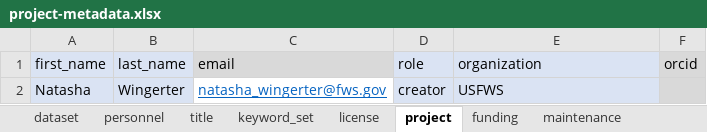
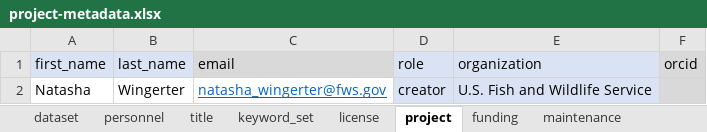
Before and after one commit to FlowWest/edi-battle-clear-rst, an Excel workbook: data-raw/metadata/project-metadata.xlsx, sheet project, drawn as a sheet; values as stored, in another font and other column widths than the file's, no borders; the diff names each change by its address in the sheet, - before the commit and + after, or states it on an @@ line.

```diff
--- a/data-raw/metadata/project-metadata.xlsx (sheet project)
+++ b/data-raw/metadata/project-metadata.xlsx (sheet project)
-A2:B2 fill: #DAE3F3
+A2:B2 fill: none
-E2 (organization): USFWS
+E2 (organization): U.S. Fish and Wildlife Service
```
Also changed, not shown: sheet coverage, sheet personnel, sheet title, sheet dataset, sheet license, data-raw/metadata/recapture-metadata.xlsx.
